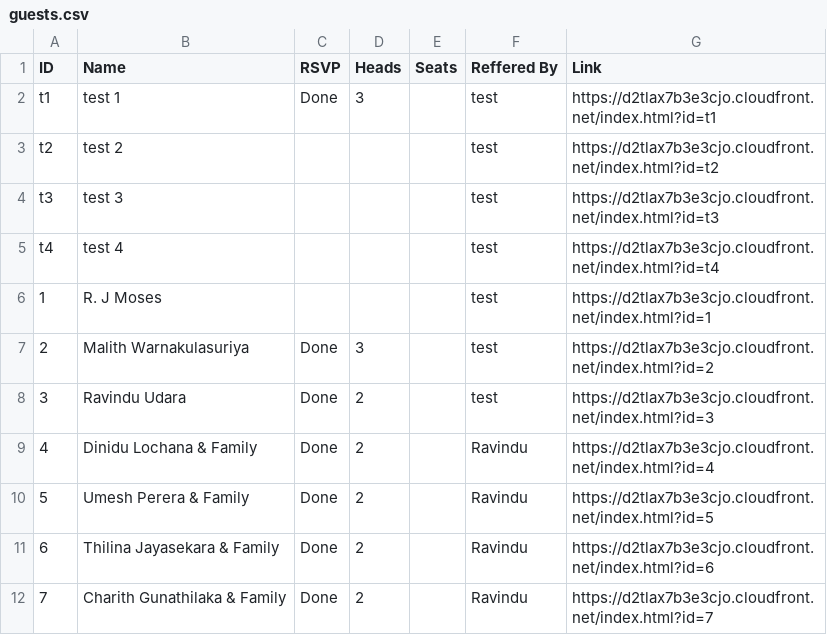
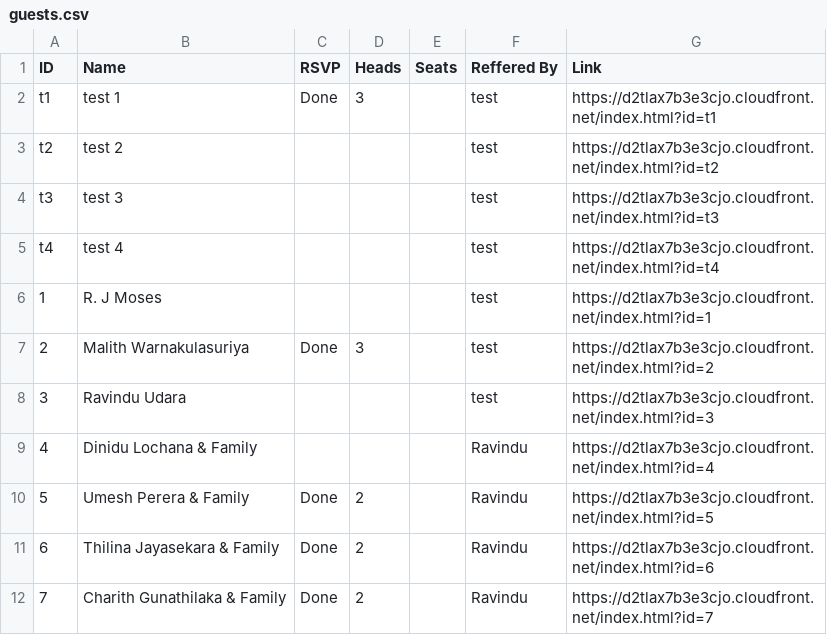
Before and after one commit to lochanadinidu94/dynamic-invitation, a CSV file: guests.csv, drawn as a sheet; only a part is shown; the diff covers the shown part only.

Commit message:
feat: update list

```diff
--- a/guests.csv
+++ b/guests.csv
@@ -7,3 +7,3 @@ t4,test 4,,,,test,"https://d2tlax7b3e3cjo.cloudfront.net/index.html?id=t4 "
 2,Malith Warnakulasuriya,Done,3,,test,https://d2tlax7b3e3cjo.cloudfront.net/index.html?id=2
-3,Ravindu Udara,Done,2,,test,https://d2tlax7b3e3cjo.cloudfront.net/index.html?id=3
-4,"Dinidu Lochana & Family ",Done,2,,Ravindu,https://d2tlax7b3e3cjo.cloudfront.net/index.html?id=4
+3,Ravindu Udara,,,,test,https://d2tlax7b3e3cjo.cloudfront.net/index.html?id=3
+4,Dinidu Lochana & Family ,,,,Ravindu,https://d2tlax7b3e3cjo.cloudfront.net/index.html?id=4
```
Also changed, not shown: 26 edited cells elsewhere in this file.
